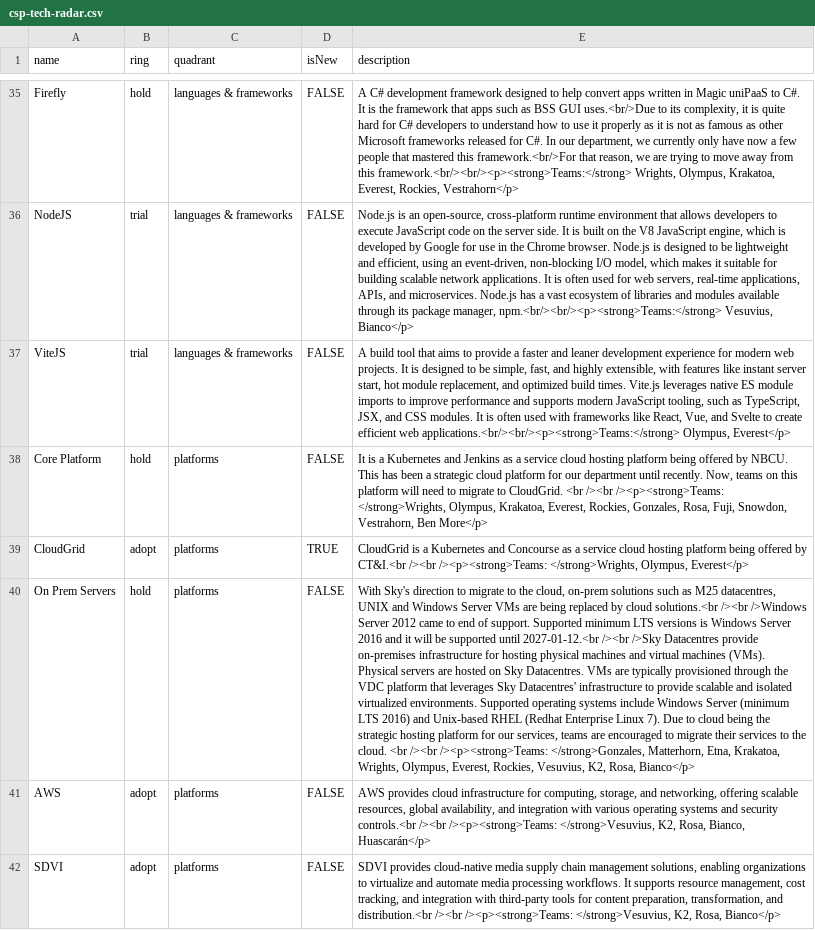
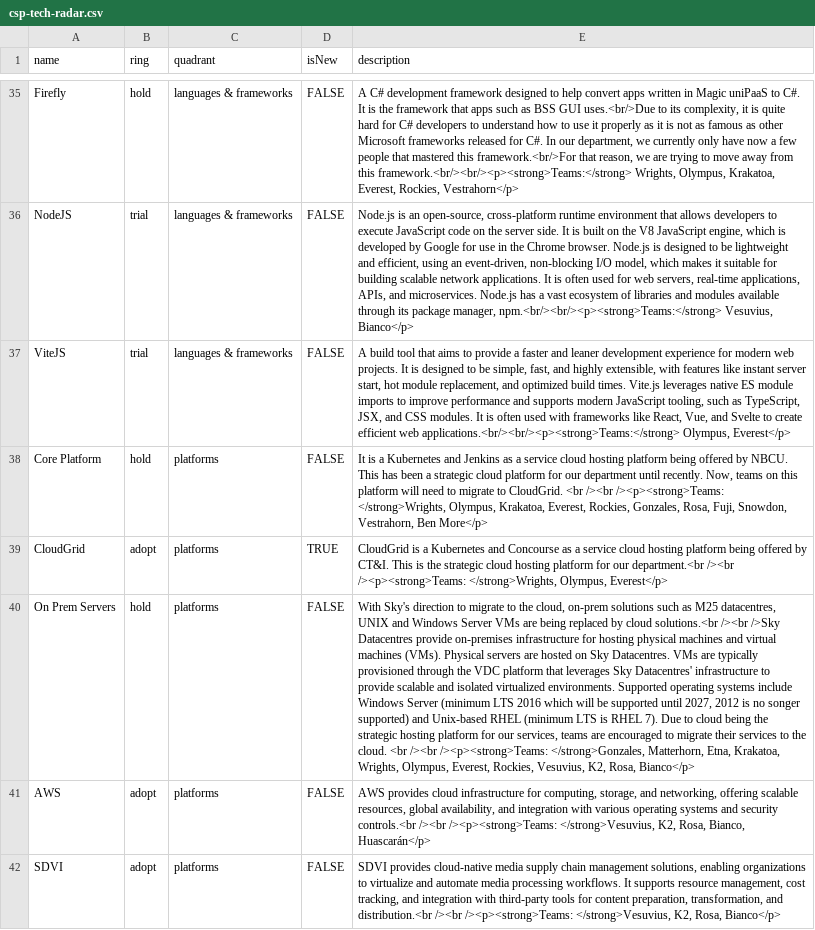
Before and after one commit to sky-uk/csp-tech-radar, a CSV file: csp-tech-radar.csv, drawn as a sheet; only a part is shown, gaps mark what is left out; the diff names each change by its address in the sheet, - before the commit and + after, or states it on an @@ line.

Commit message:
Minor modifications on hosting platforms.

```diff
--- a/csp-tech-radar.csv
+++ b/csp-tech-radar.csv
-E39 (description): …offered by CT&I.<br /><br /><p><strong>Teams:…
+E39 (description): …offered by CT&I. This is the strategic cloud hosting platform for our department.<br /><br /><p><strong>Teams:…
-E40 (description): …solutions.<br /><br />Windows Server 2012 came to end of support. Supported minimum LTS versions is Windows Server 2016 and it will be supported until 2027-01-12.<br /><br />Sky Datacentres provide on-premises infrastructure for hosting physical machines and virtual machines (VMs). Physical servers are hosted on Sky Datacentres. VMs are typically provisioned through the VDC platform that leverages Sky Datacentres' infrastructure to provide scalable and isolated virtualized environments. Supported operating systems include Windows Server (minimum LTS 2016) and Unix-based RHEL (Redhat Enterprise Linux 7). Due…
+E40 (description): …solutions.<br /><br />Sky Datacentres provide on-premises infrastructure for hosting physical machines and virtual machines (VMs). Physical servers are hosted on Sky Datacentres. VMs are typically provisioned through the VDC platform that leverages Sky Datacentres' infrastructure to provide scalable and isolated virtualized environments. Supported operating systems include Windows Server (minimum LTS 2016 which will be supported until 2027, 2012 is no songer supported) and Unix-based RHEL (minimum LTS is RHEL 7). Due…
```
